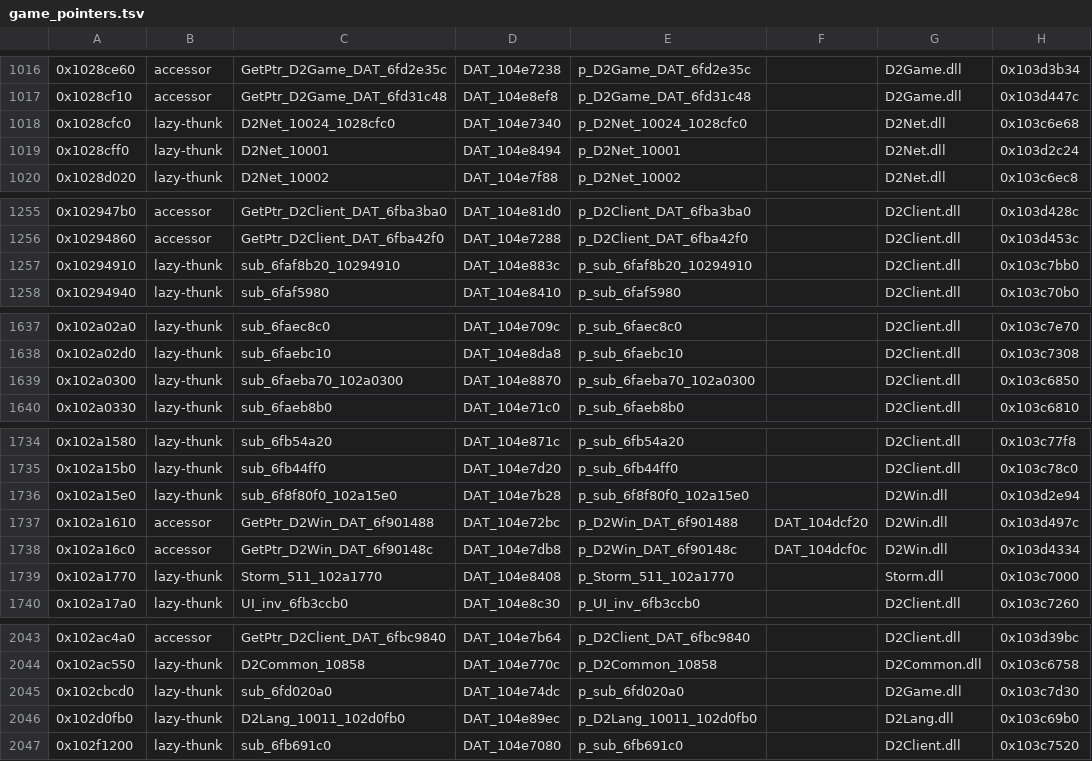
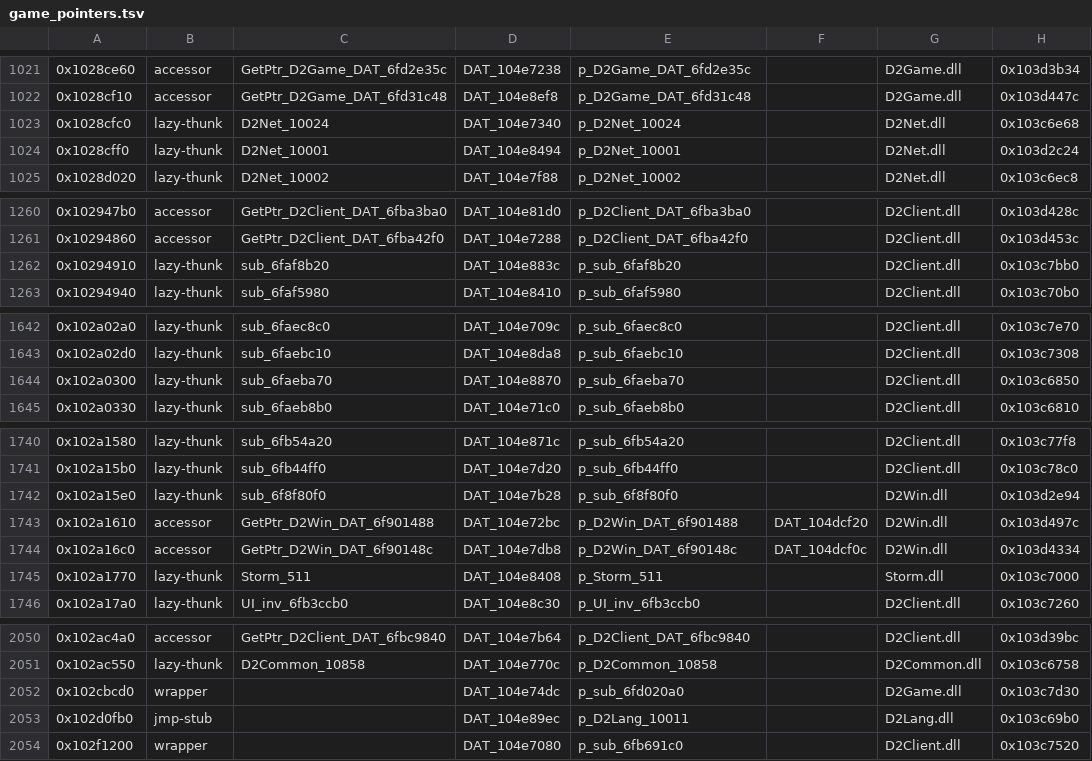
Before and after one commit to Nugwa628/fd2, a TSV file: 4_pd2_source/ProjectDiablo/game_pointers.tsv, drawn as a sheet; only a part is shown, gaps mark what is left out; addresses are those after the commit; the diff covers the shown part only; the diff names each change by its address in the sheet, - before the commit and + after, or states it on an @@ line.

```diff
--- a/4_pd2_source/ProjectDiablo/game_pointers.tsv
+++ b/4_pd2_source/ProjectDiablo/game_pointers.tsv
-C1023: D2Net_10024_1028cfc0
+C1023: D2Net_10024
-E1023: p_D2Net_10024_1028cfc0
+E1023: p_D2Net_10024
-C1262: sub_6faf8b20_10294910
+C1262: sub_6faf8b20
-E1262: p_sub_6faf8b20_10294910
+E1262: p_sub_6faf8b20
-C1644: sub_6faeba70_102a0300
+C1644: sub_6faeba70
-E1644: p_sub_6faeba70_102a0300
+E1644: p_sub_6faeba70
-C1742: sub_6f8f80f0_102a15e0
+C1742: sub_6f8f80f0
-E1742: p_sub_6f8f80f0_102a15e0
+E1742: p_sub_6f8f80f0
-C1745: Storm_511_102a1770
+C1745: Storm_511
-E1745: p_Storm_511_102a1770
+E1745: p_Storm_511
-B2052: lazy-thunk
+B2052: wrapper
-C2052: sub_6fd020a0
+C2052: (empty)
-B2053: lazy-thunk
+B2053: jmp-stub
-C2053: D2Lang_10011_102d0fb0
+C2053: (empty)
-E2053: p_D2Lang_10011_102d0fb0
+E2053: p_D2Lang_10011
-B2054: lazy-thunk
+B2054: wrapper
-C2054: sub_6fb691c0
+C2054: (empty)
```
Also changed, not shown: 7 added rows and 14 edited cells elsewhere in this file, 4_pd2_source/ProjectDiablo/imports.tsv, 5_game_patches/patches.csv, 48 other files.
